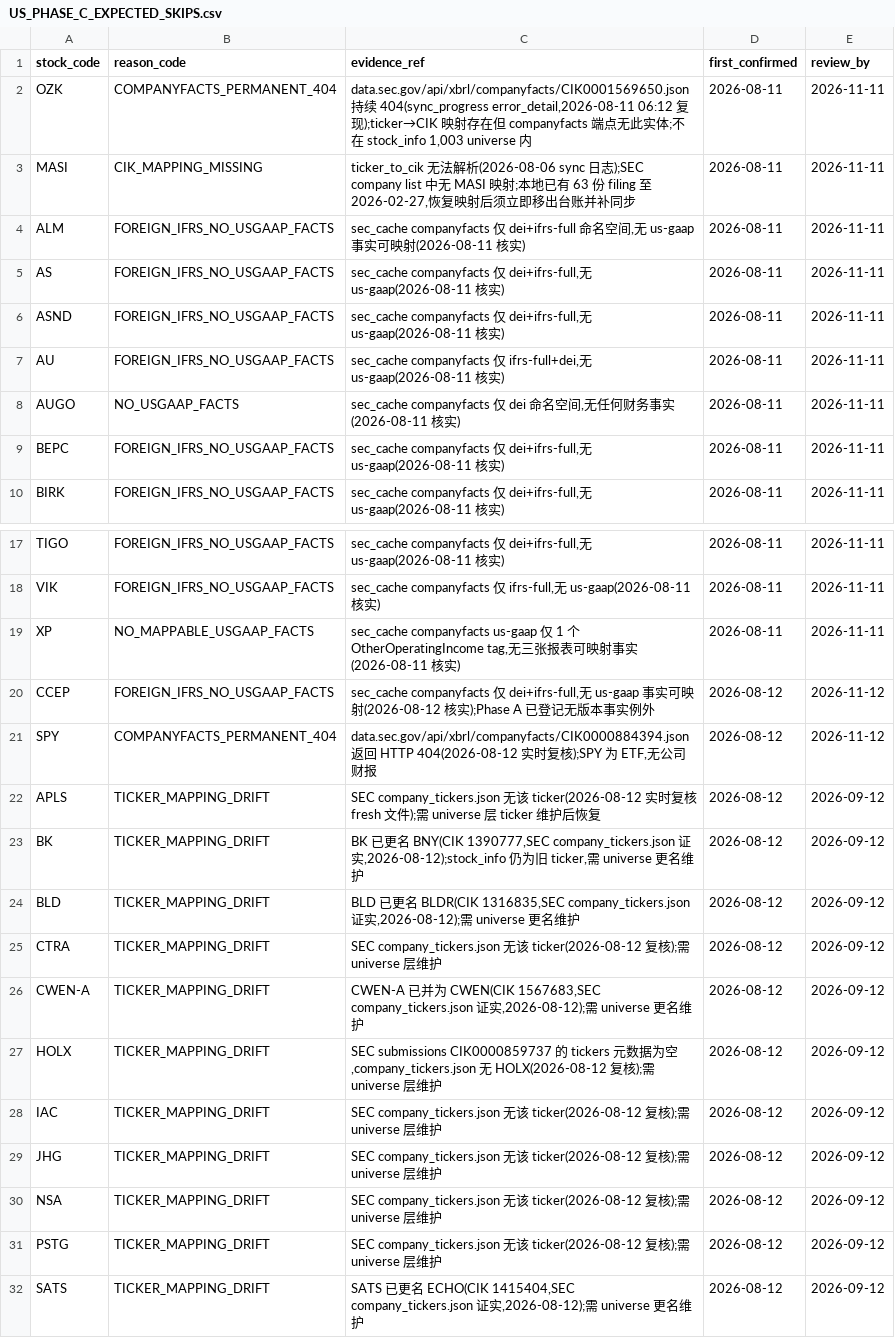
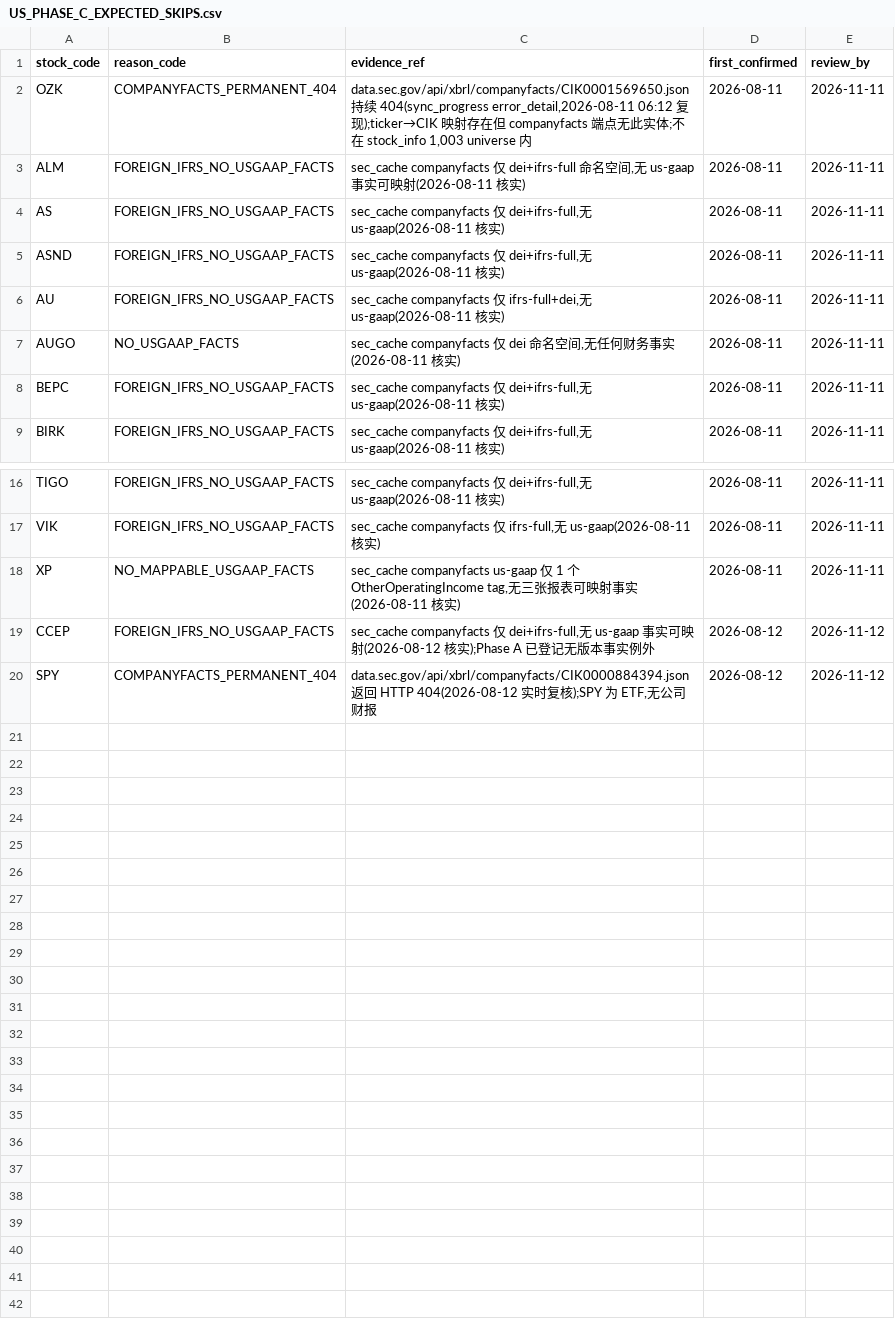
Before and after one commit to harryhhh111/stock-data-system, a CSV file: docs/core/US_PHASE_C_EXPECTED_SKIPS.csv, drawn as a sheet; only a part is shown, gaps mark what is left out.

Commit message:
feat(us): universe 身份/ticker 别名/退市状态维护(C2 验收前置)
- 新增 us_security_ticker_symbol 身份表 + core/us_security_identity.py:
  current/legacy 映射、启动期冲突校验(CWEN 型撞码/CIK 不一致/双 current
  均拒绝)、批量解析
- CIK 优先 fetch:stock_info.cik 优先于 SEC ticker 映射,响应与缓存 CIK
  不一致即拒绝;修复 5 只映射源缺陷(APLS/HOLX/CTRA/JHG/NSA)+ MASI
- scheduler 同步入口 canonical 化:BNY/ECHO/PPLI/P 解析回 BK/SATS/IAC/PSTG,
  每 canonical 只同步一次,不产生第二套事实链;4 个 ticker 移出 index-only
- 行情出站用 current ticker、入库归 canonical(腾讯 spot + Finnhub);
  搜索/报告入口可解析新代码
- BLD 按收购退市(delist 2026-07-01,有证据产物);CWEN-A 经 8-K 证据门
  按 1:1 换码处理(delist 2026-04-30,legacy→CWEN)
- active-universe 谓词接入全部当前读取点(静态扫描清单);PIT 回测按
  delist_date > as_of_date 过滤
- 编排验收:UNEXPLAINED=0、范围缺口 0、零写入通过;全量 1009 passed

```diff
--- a/docs/core/US_PHASE_C_EXPECTED_SKIPS.csv
+++ b/docs/core/US_PHASE_C_EXPECTED_SKIPS.csv
@@ -2,3 +2,2 @@ stock_code,reason_code,evidence_ref,first_confirmed,review_by
 OZK,COMPANYFACTS_PERMANENT_404,"data.sec.gov/api/xbrl/companyfacts/CIK0001569650.json 持续 404(sync_progress error_detail,2026-08-11 06:12 复现);ticker→CIK 映射存在但 companyfacts 端点无此实体;不在 stock_info 1,003 universe 内",2026-08-11,2026-11-11
-MASI,CIK_MAPPING_MISSING,"ticker_to_cik 无法解析(2026-08-06 sync 日志);SEC company list 中无 MASI 映射;本地已有 63 份 filing 至 2026-02-27,恢复映射后须立即移出台账并补同步",2026-08-11,2026-11-11
 ALM,FOREIGN_IFRS_NO_USGAAP_FACTS,"sec_cache companyfacts 仅 dei+ifrs-full 命名空间,无 us-gaap 事实可映射(2026-08-11 核实)",2026-08-11,2026-11-11
@@ -21,12 +20 @@ CCEP,FOREIGN_IFRS_NO_USGAAP_FACTS,"sec_cache companyfacts 仅 dei+ifrs-full,无
 SPY,COMPANYFACTS_PERMANENT_404,"data.sec.gov/api/xbrl/companyfacts/CIK0000884394.json 返回 HTTP 404(2026-08-12 实时复核);SPY 为 ETF,无公司财报",2026-08-12,2026-11-12
-APLS,TICKER_MAPPING_DRIFT,"SEC company_tickers.json 无该 ticker(2026-08-12 实时复核 fresh 文件);需 universe 层 ticker 维护后恢复",2026-08-12,2026-09-12
-BK,TICKER_MAPPING_DRIFT,"BK 已更名 BNY(CIK 1390777,SEC company_tickers.json 证实,2026-08-12);stock_info 仍为旧 ticker,需 universe 更名维护",2026-08-12,2026-09-12
-BLD,TICKER_MAPPING_DRIFT,"BLD 已更名 BLDR(CIK 1316835,SEC company_tickers.json 证实,2026-08-12);需 universe 更名维护",2026-08-12,2026-09-12
-CTRA,TICKER_MAPPING_DRIFT,"SEC company_tickers.json 无该 ticker(2026-08-12 复核);需 universe 层维护",2026-08-12,2026-09-12
-CWEN-A,TICKER_MAPPING_DRIFT,"CWEN-A 已并为 CWEN(CIK 1567683,SEC company_tickers.json 证实,2026-08-12);需 universe 更名维护",2026-08-12,2026-09-12
-HOLX,TICKER_MAPPING_DRIFT,"SEC submissions CIK0000859737 的 tickers 元数据为空,company_tickers.json 无 HOLX(2026-08-12 复核);需 universe 层维护",2026-08-12,2026-09-12
-IAC,TICKER_MAPPING_DRIFT,"SEC company_tickers.json 无该 ticker(2026-08-12 复核);需 universe 层维护",2026-08-12,2026-09-12
-JHG,TICKER_MAPPING_DRIFT,"SEC company_tickers.json 无该 ticker(2026-08-12 复核);需 universe 层维护",2026-08-12,2026-09-12
-NSA,TICKER_MAPPING_DRIFT,"SEC company_tickers.json 无该 ticker(2026-08-12 复核);需 universe 层维护",2026-08-12,2026-09-12
-PSTG,TICKER_MAPPING_DRIFT,"SEC company_tickers.json 无该 ticker(2026-08-12 复核);需 universe 层维护",2026-08-12,2026-09-12
-SATS,TICKER_MAPPING_DRIFT,"SATS 已更名 ECHO(CIK 1415404,SEC company_tickers.json 证实,2026-08-12);需 universe 更名维护",2026-08-12,2026-09-12
```
Also changed, not shown: docs/core/US_PHASE_C_INDEX_ONLY.csv, docs/core/US_PHASE_C_UNIVERSE_SCOPE_SUPPLEMENT.csv, 23 other files.
